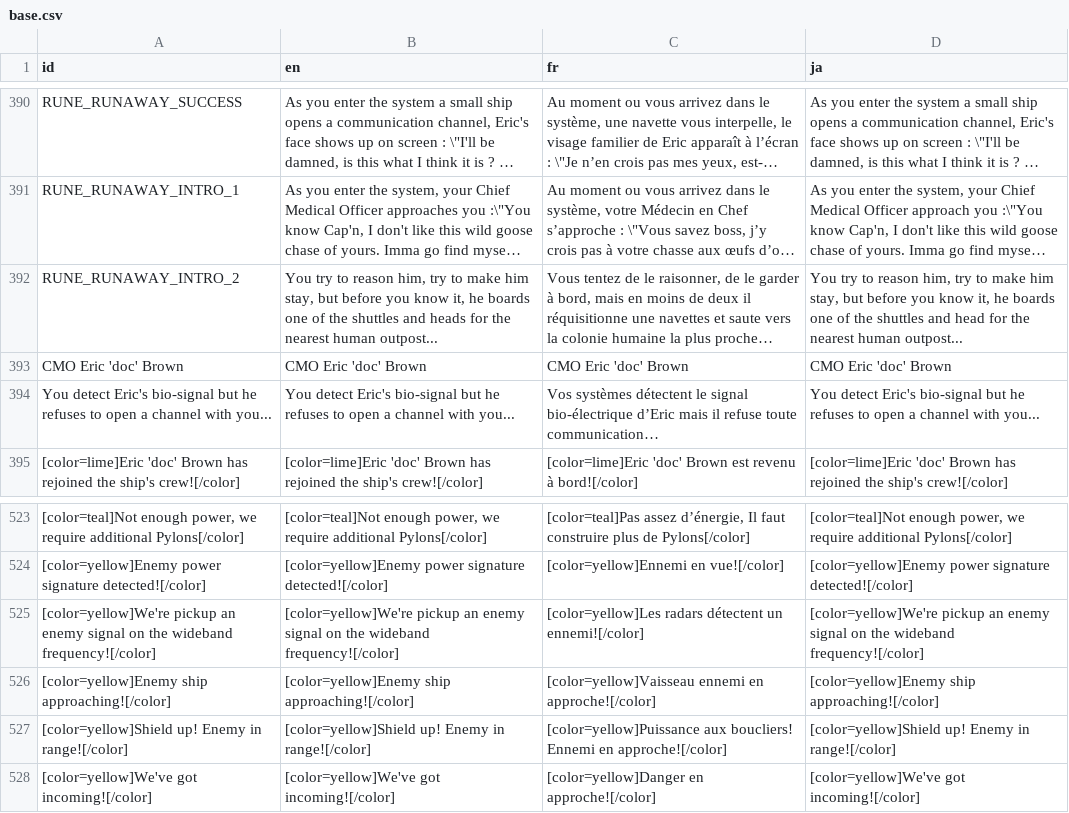
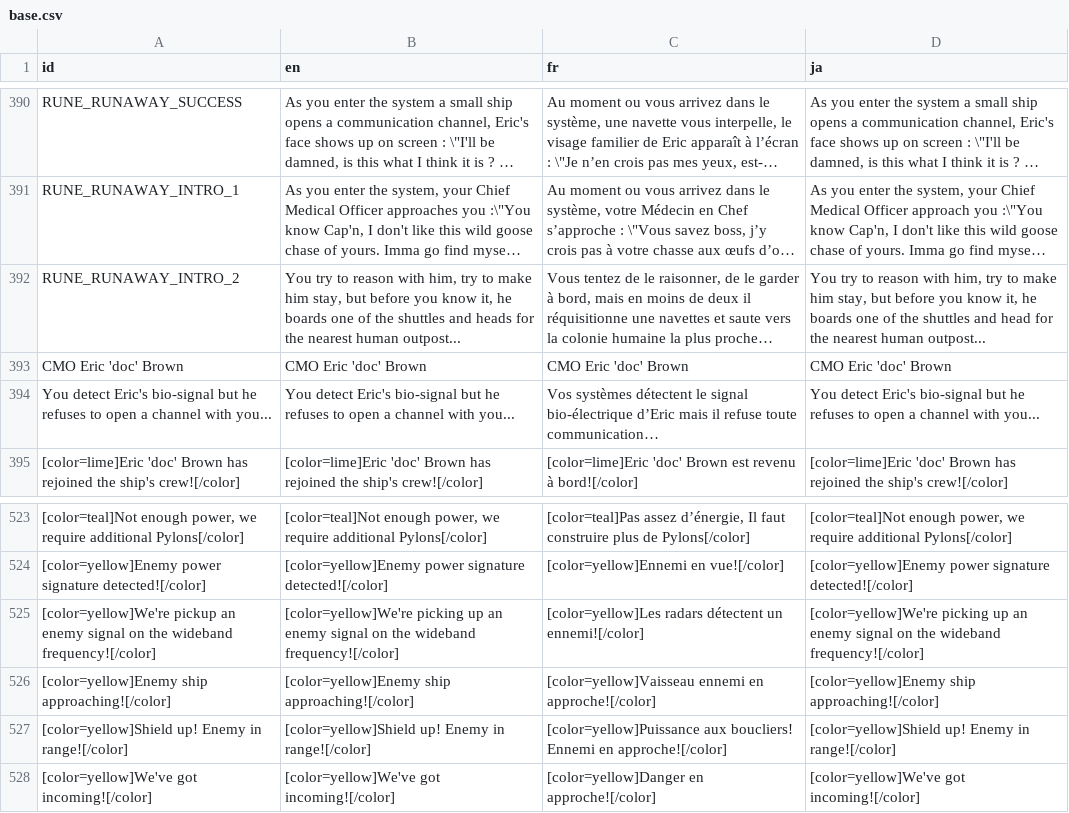
Before and after one commit to Ombarus/SolarRogue, a CSV file: data/translation/base.csv, drawn as a sheet; only a part is shown, gaps mark what is left out; long unchanged cells end in …; the diff names each change by its address in the sheet, - before the commit and + after, or states it on an @@ line.

Commit message:
Translation fixes and Potential Fix for Safe Area
Thanks to player DS for reporting the UI issues on Pixel 6

```diff
--- a/data/translation/base.csv
+++ b/data/translation/base.csv
-B392 (en): …to reason him, try…
+B392 (en): …to reason with him, try…
-D392 (ja): …to reason him, try…
+D392 (ja): …to reason with him, try…
-B525 (en): [color=yellow]We're pickup an enemy…
+B525 (en): [color=yellow]We're picking up an enemy…
-D525 (ja): [color=yellow]We're pickup an enemy…
+D525 (ja): [color=yellow]We're picking up an enemy…
```
Also changed, not shown: 6 other files.
